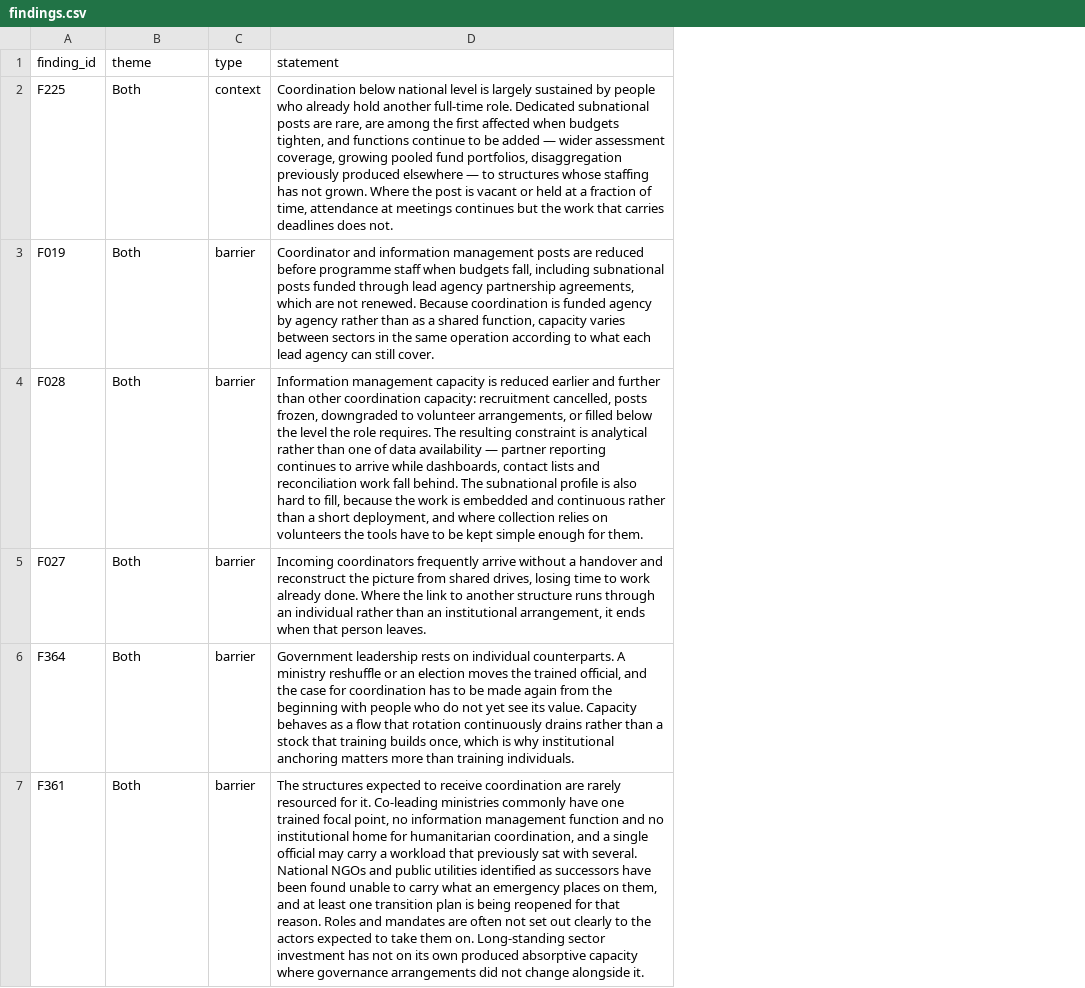
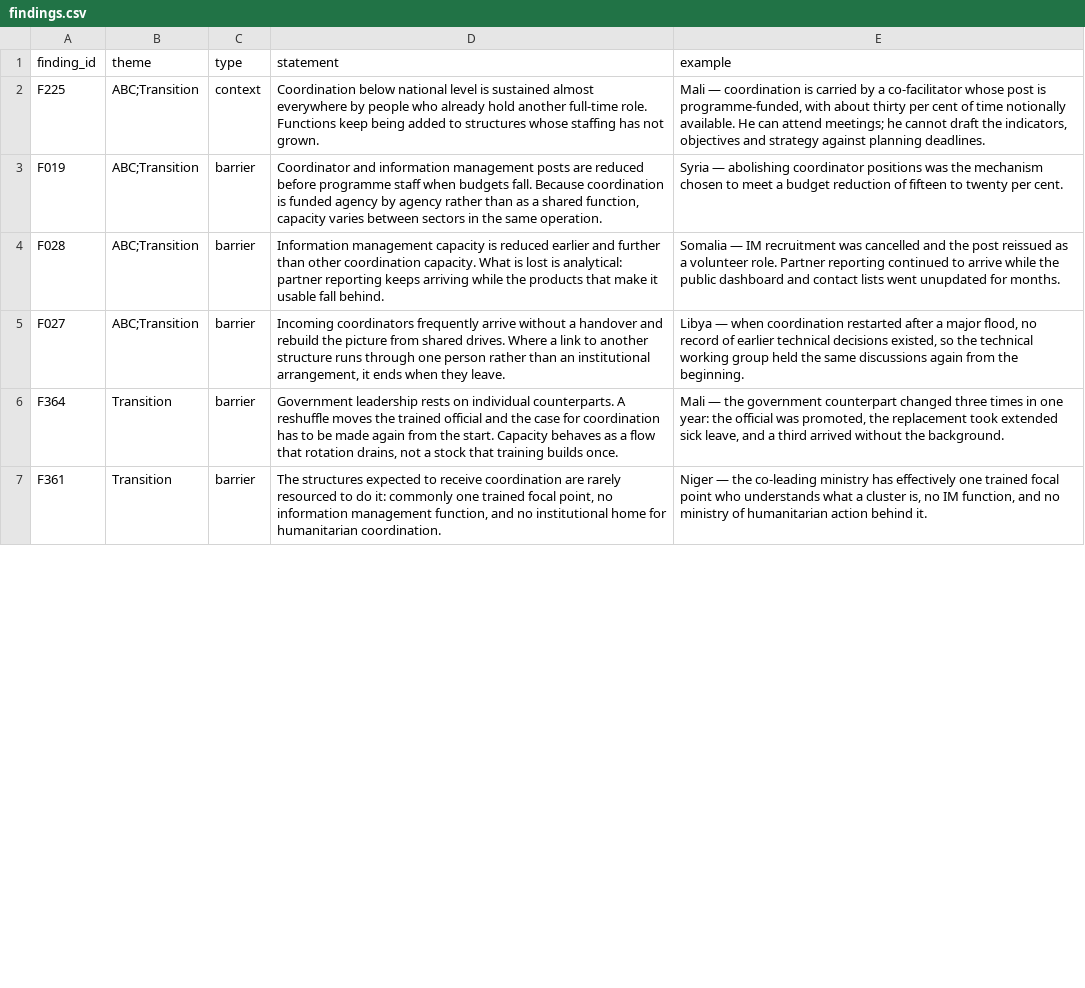
Before and after one commit to workmichelecitton/gwc-abc-transition-evidence, a CSV file: data/findings.csv, drawn as a sheet; only a part is shown; the diff covers the shown part only; the diff names each change by its address in the sheet, - before the commit and + after, or states it on an @@ line.

Commit message:
Theme becomes multi-value; shorten curated statements and add examples
Theme: 'Both' as a third single-select value matched NEITHER filter. index.html
did an exact match on r.theme, so filtering ABC excluded every cross-cutting
record — 89 findings and 128 records unreachable from either side. theme is now
semicolon-separated like tags, 'Both' migrates to 'ABC;Transition', and the
filter is an intersection. ABC now reaches 218 findings (was 137), Transition
263 (was 176), 79 under both.

Also: the 22 curated findings were all set to Both without checking. Theme is
now derived from the records — F229 is ABC, F361/F119/F1700/F362/F396 are
Transition, and only the genuinely mixed ones carry both labels.

Statements: rewritten from ~95 words to ~30. The first draft summarised
everything underneath, which reads as accurate prose with no edge. One
illustrative case moves to a separate  column, chosen for clearest
mechanism rather than most severe — an outlier example invites 'that is a
special case' and discredits the finding.

- schema: theme enum -> pattern allowing the pair
- check.mjs: asserts 'Both' cannot return and no finding is themeless
- prompts/00 and 04 document both rules

```diff
--- a/data/findings.csv
+++ b/data/findings.csv
+column E (example), rows 2-7: Mali — coordination is carried by a co-facilitator whose post is programme-funded, with about thirty per cent of time notionally available. He can attend meetings; he cannot draft the indicators, objectives and strategy against planning deadlines. | Syria — abolishing coordinator positions was the mechanism chosen to meet a budget reduction of fifteen to twenty per cent. | Somalia — IM recruitment was cancelled and the post reissued as a volunteer role. Partner reporting continued to arrive while the public dashboard and contact lists went unupdated for months. | Libya — when coordination restarted after a major flood, no record of earlier technical decisions existed, so the technical working group held the same discussions again from the beginning. | Mali — the government counterpart changed three times in one year: the official was promoted, the replacement took extended sick leave, and a third arrived without the background. | Niger — the co-leading ministry has effectively one trained focal point who understands what a cluster is, no IM function, and no ministry of humanitarian action behind it.
-B2:B5 (theme): Both
+B2:B5 (theme): ABC;Transition
-D2 (statement): …level is largely sustained by people who already hold another full-time role. Dedicated subnational posts are rare, are among the first affected when budgets tighten, and functions continue to be added — wider assessment coverage, growing pooled fund portfolios, disaggregation previously produced elsewhere — to structures whose staffing has not grown. Where the post is vacant or held at a fraction of time, attendance at meetings continues but the work that carries deadlines does not.
+D2 (statement): …level is sustained almost everywhere by people who already hold another full-time role. Functions keep being added to structures whose staffing has not grown.
-D3 (statement): …when budgets fall, including subnational posts funded through lead agency partnership agreements, which are not renewed. Because coordination is funded agency by agency rather than as a shared function, capacity varies between sectors in the same operation according to what each lead agency can still cover.
+D3 (statement): …when budgets fall. Because coordination is funded agency by agency rather than as a shared function, capacity varies between sectors in the same operation.
-D4 (statement): …other coordination capacity: recruitment cancelled, posts frozen, downgraded to volunteer arrangements, or filled below the level the role requires. The resulting constraint is analytical rather than one of data availability — partner reporting continues to arrive while dashboards, contact lists and reconciliation work fall behind. The subnational profile is also hard to fill, because the work is embedded and continuous rather than a short deployment, and where collection relies on volunteers the tools have to be kept simple enough for them.
+D4 (statement): …other coordination capacity. What is lost is analytical: partner reporting keeps arriving while the products that make it usable fall behind.
-D5 (statement): …handover and reconstruct the picture from shared drives, losing time to work already done. Where the link to another structure runs through an individual rather than an institutional arrangement, it ends when that person leaves.
+D5 (statement): …handover and rebuild the picture from shared drives. Where a link to another structure runs through one person rather than an institutional arrangement, it ends when they leave.
-B6:B7 (theme): Both
+B6:B7 (theme): Transition
-D6 (statement): …counterparts. A ministry reshuffle or an election moves the trained official, and the case for coordination has to be made again from the beginning with people who do not yet see its value. Capacity behaves as a flow that rotation continuously drains rather than a stock that training builds once, which is why institutional anchoring matters more than training individuals.
+D6 (statement): …counterparts. A reshuffle moves the trained official and the case for coordination has to be made again from the start. Capacity behaves as a flow that rotation drains, not a stock that training builds once.
-D7 (statement): …rarely resourced for it. Co-leading ministries commonly have one trained focal point, no information management function and no institutional home for humanitarian coordination, and a single official may carry a workload that previously sat with several. National NGOs and public utilities identified as successors have been found unable to carry what an emergency places on them, and at least one transition plan is being reopened for that reason. Roles and mandates are often not set out clearly to the actors expected to take them on. Long-standing sector investment has not on its own produced absorptive capacity where governance arrangements did not change alongside it.
+D7 (statement): …rarely resourced to do it: commonly one trained focal point, no information management function, and no institutional home for humanitarian coordination.
```
Also changed, not shown: 32 edited cells elsewhere in this file, data/evidence.csv, 10 other files.
